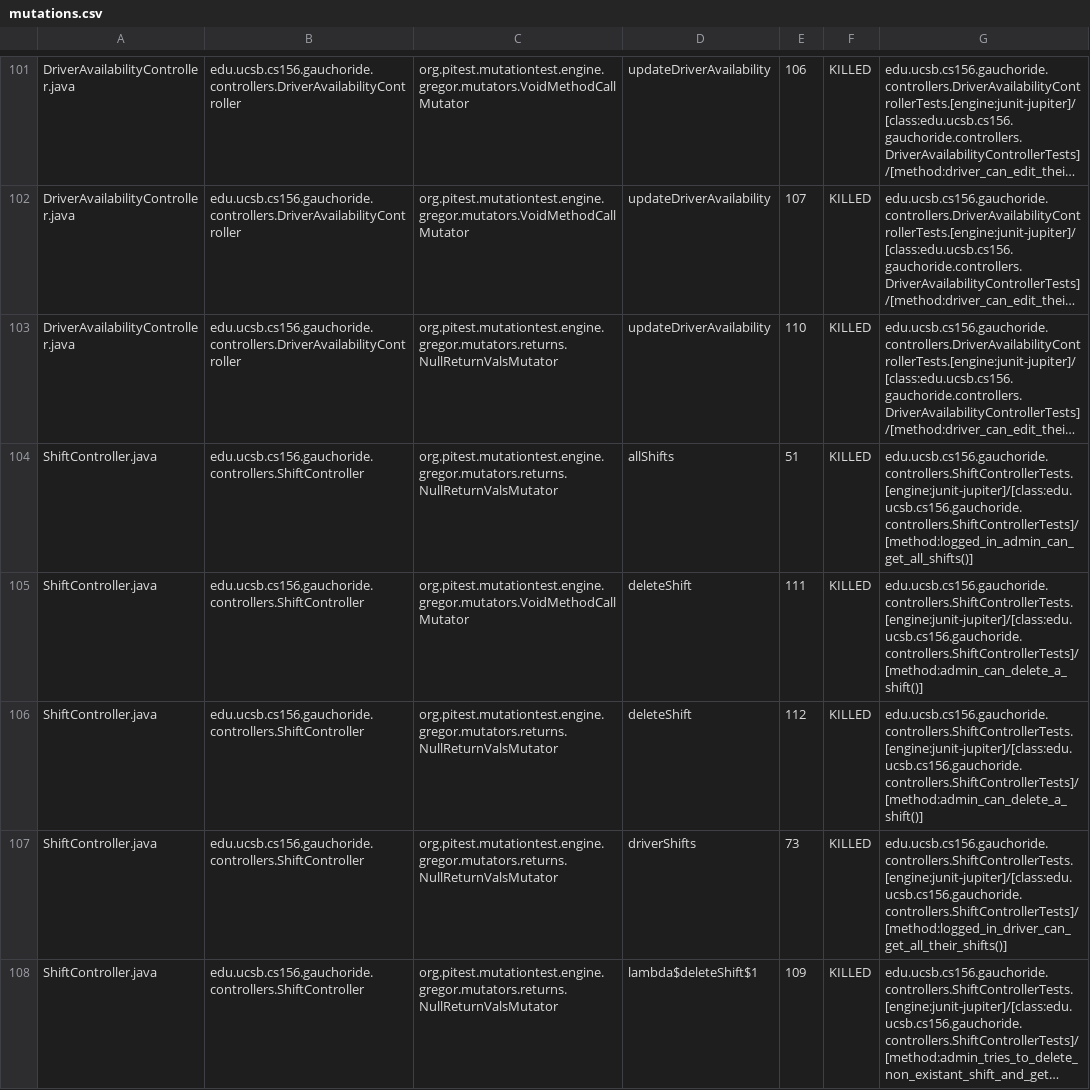
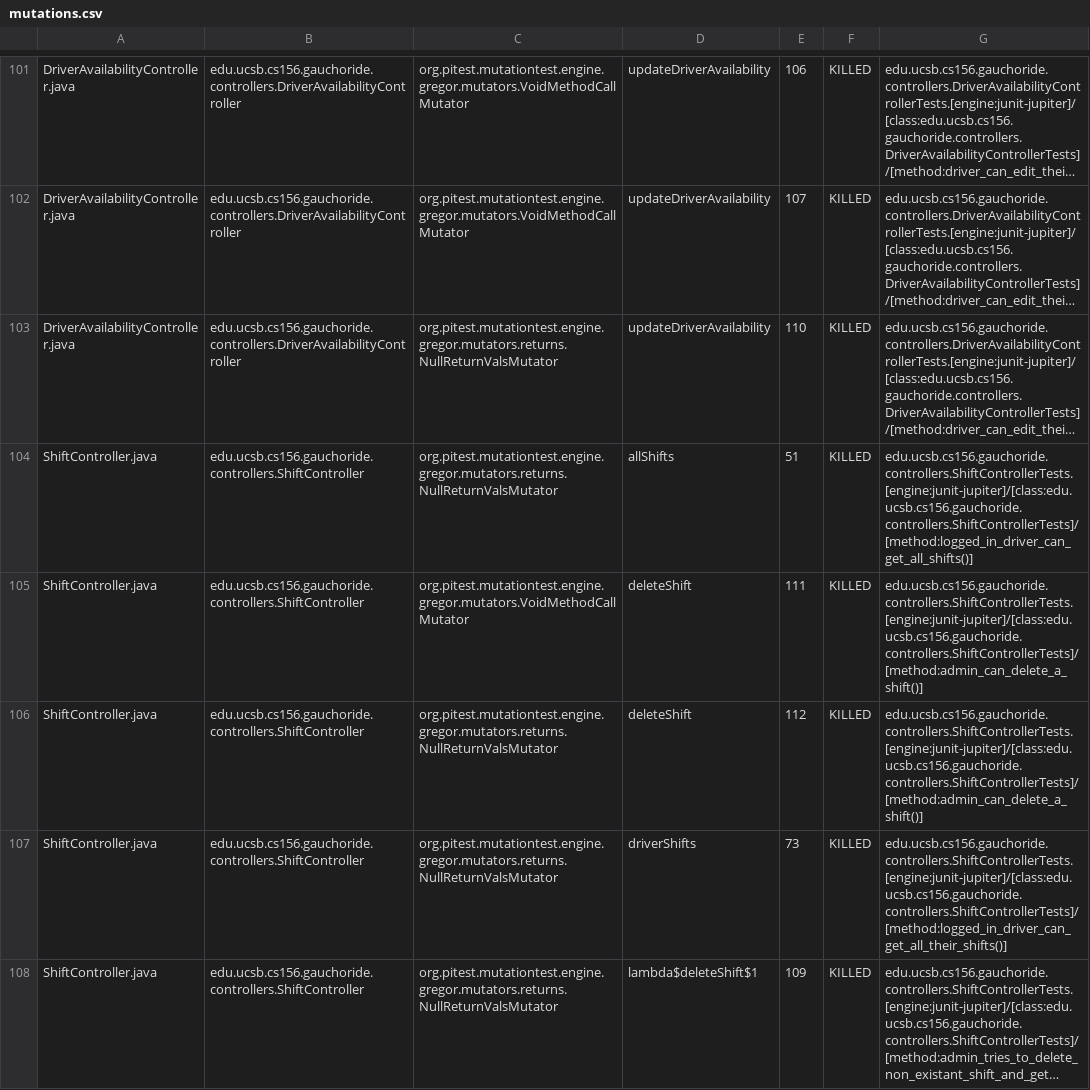
Before and after one commit to ucsb-cs156-w24/proj-gauchoride-w24-7pm-1, a CSV file: prs/50/pitest/mutations.csv, drawn as a sheet; only a part is shown, gaps mark what is left out; long unchanged cells end in …; the diff covers the shown part only; the diff names each change by its address in the sheet, - before the commit and + after, or states it on an @@ line.

Commit message:
Deploying to gh-pages from @ ucsb-cs156-w24/proj-gauchoride-w24-7pm-1@6f6d167267263812f5c92d110fb0643d3a20e843 🚀

```diff
--- a/prs/50/pitest/mutations.csv
+++ b/prs/50/pitest/mutations.csv
-G104: edu.ucsb.cs156.gauchoride.controllers.ShiftControllerTests.[engine:junit-jupiter]/[class:edu.ucsb.cs156.gauchoride.controllers.ShiftControllerTests]/[method:logged_in_admin_can_get_all_shifts()]
+G104: edu.ucsb.cs156.gauchoride.controllers.ShiftControllerTests.[engine:junit-jupiter]/[class:edu.ucsb.cs156.gauchoride.controllers.ShiftControllerTests]/[method:logged_in_driver_can_get_all_shifts()]
```
Also changed, not shown: 39 edited cells elsewhere in this file, 17 other files.
